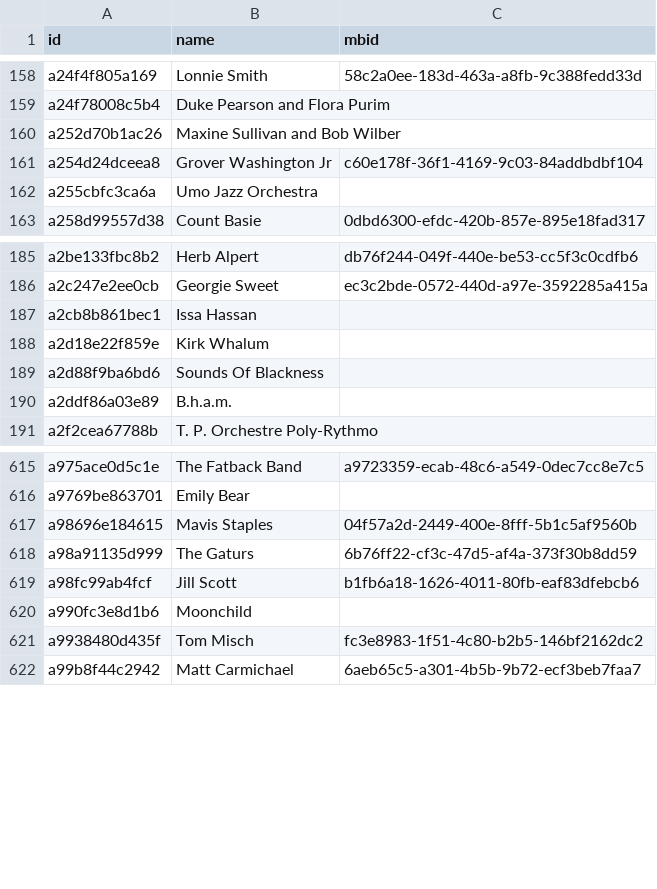
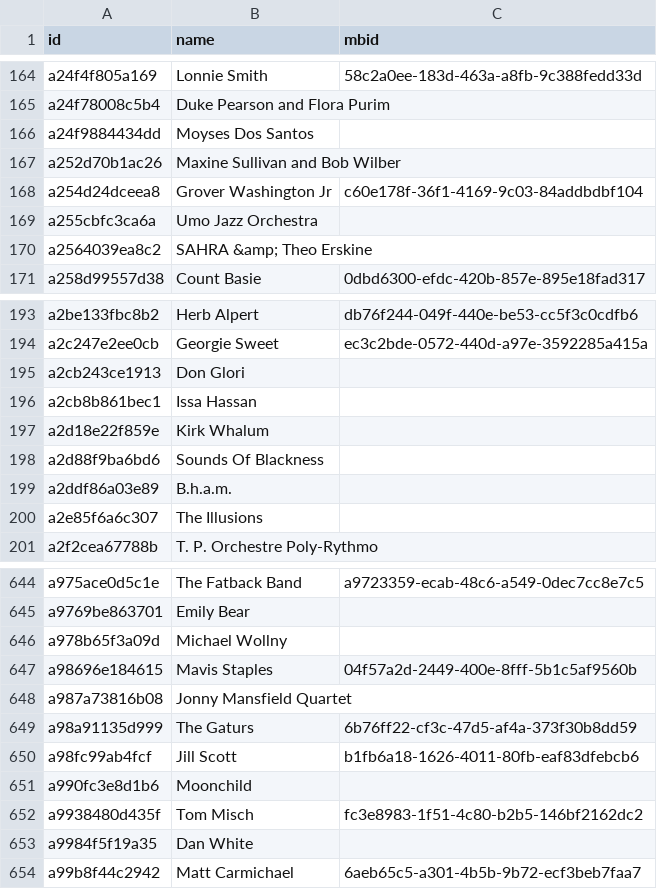
Before and after one commit to pink-bourbon-estate/Radio_Archives, a TSV file: catalogue/data/artists.tsv, drawn as a sheet; only a part is shown, gaps mark what is left out; the diff covers the shown part only; the diff names each change by its address in the sheet, - before the commit and + after, or states it on an @@ line.

```diff
--- a/catalogue/data/artists.tsv
+++ b/catalogue/data/artists.tsv
+row 166: a24f9884434dd | Moyses Dos Santos
+row 170: a2564039ea8c2 | SAHRA &amp; Theo Erskine
+row 195: a2cb243ce1913 | Don Glori
+row 200: a2e85f6a6c307 | The Illusions
+row 646: a978b65f3a09d | Michael Wollny
+row 648: a987a73816b08 | Jonny Mansfield Quartet
+row 653: a9984f5f19a35 | Dan White
```
Also changed, not shown: 46 added rows elsewhere in this file, catalogue/data/tracks.tsv, 1 other file.
